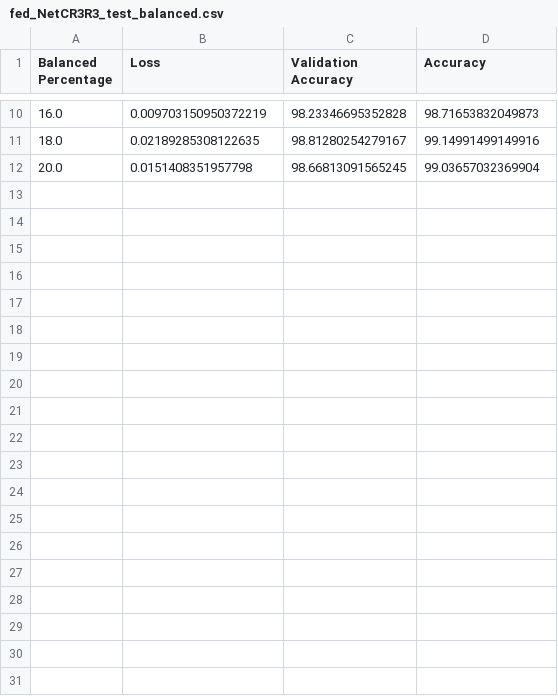
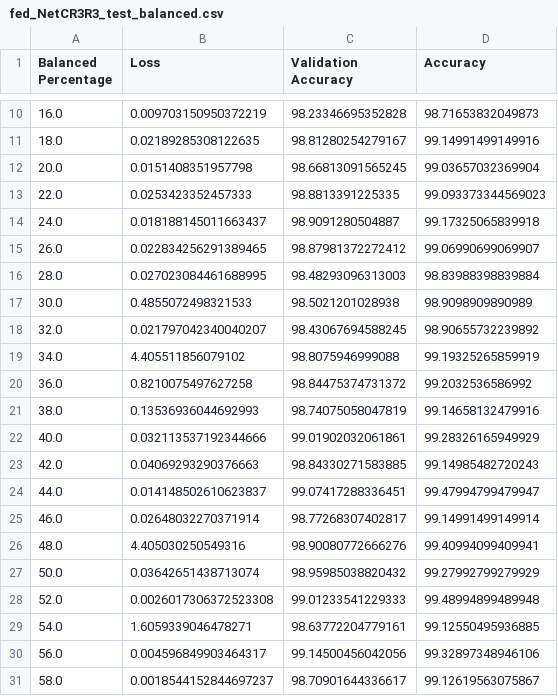
Before and after one commit to JiahanLiu/LocalGlobalFedLearning, a CSV file: FedMnist/results/fed_NetCR3R3_test_balanced.csv, drawn as a sheet; only a part is shown, gaps mark what is left out; the diff covers the shown part only; the diff names each change by its address in the sheet, - before the commit and + after, or states it on an @@ line.

Commit message:
federated results

```diff
--- a/FedMnist/results/fed_NetCR3R3_test_balanced.csv
+++ b/FedMnist/results/fed_NetCR3R3_test_balanced.csv
+row 13: 22.0 | 0.0253423352457333 | 98.8813391225335 | 99.093373344569023
+row 14: 24.0 | 0.018188145011663437 | 98.9091280504887 | 99.17325065839918
+row 15: 26.0 | 0.022834256291389465 | 98.87981372272412 | 99.06990699069907
+row 16: 28.0 | 0.027023084461688995 | 98.48293096313003 | 98.83988398839884
+row 17: 30.0 | 0.4855072498321533 | 98.5021201028938 | 98.9098909890989
+row 18: 32.0 | 0.021797042340040207 | 98.43067694588245 | 98.90655732239892
+row 19: 34.0 | 4.405511856079102 | 98.8075946999088 | 99.19325265859919
+row 20: 36.0 | 0.8210075497627258 | 98.84475374731372 | 99.2032536586992
+row 21: 38.0 | 0.13536936044692993 | 98.74075058047819 | 99.14658132479916
+row 22: 40.0 | 0.032113537192344666 | 99.01902032061861 | 99.28326165949929
+row 23: 42.0 | 0.04069293290376663 | 98.84330271583885 | 99.14985482720243
+row 24: 44.0 | 0.014148502610623837 | 99.07417288336451 | 99.47994799479947
+row 25: 46.0 | 0.02648032270371914 | 98.77268307402817 | 99.14991499149914
+row 26: 48.0 | 4.405030250549316 | 98.90080772666276 | 99.40994099409941
+row 27: 50.0 | 0.03642651438713074 | 98.95985038820432 | 99.27992799279929
+row 28: 52.0 | 0.0026017306372523308 | 99.01233541229333 | 99.48994899489948
+row 29: 54.0 | 1.6059339046478271 | 98.63772204779161 | 99.12550495936885
+row 30: 56.0 | 0.004596849903464317 | 99.14500456042056 | 99.32897348946106
+row 31: 58.0 | 0.0018544152844697237 | 98.70901644336617 | 99.12619563075867
```
Also changed, not shown: 21 added rows elsewhere in this file, FedMnist/results/fed_NetCR3R3_test_unbalanced.csv, 3 other files.
